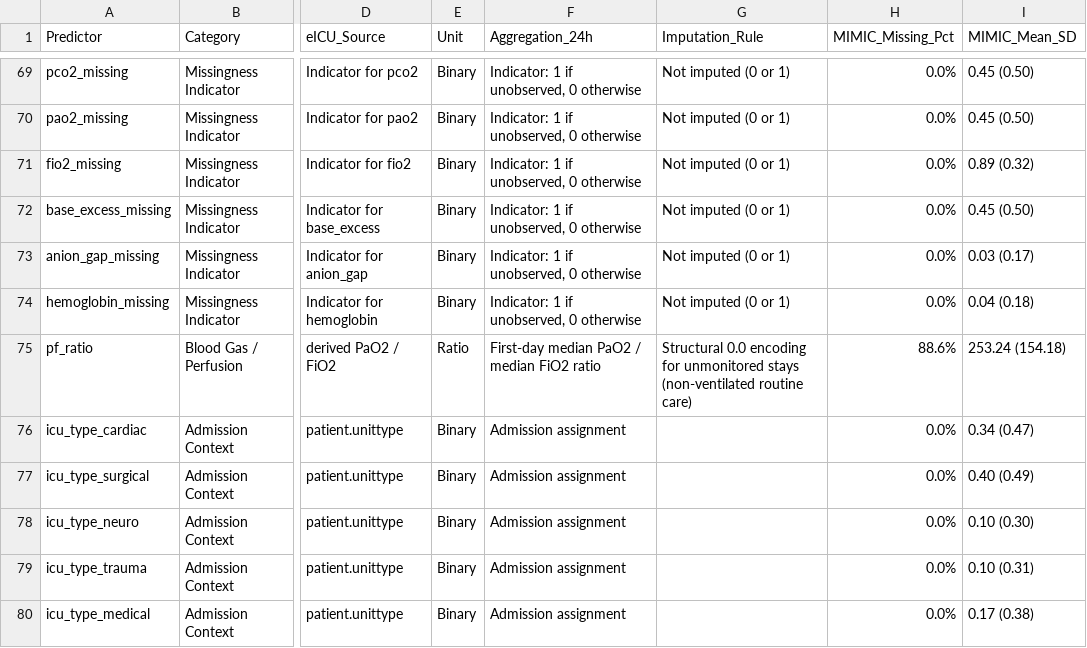
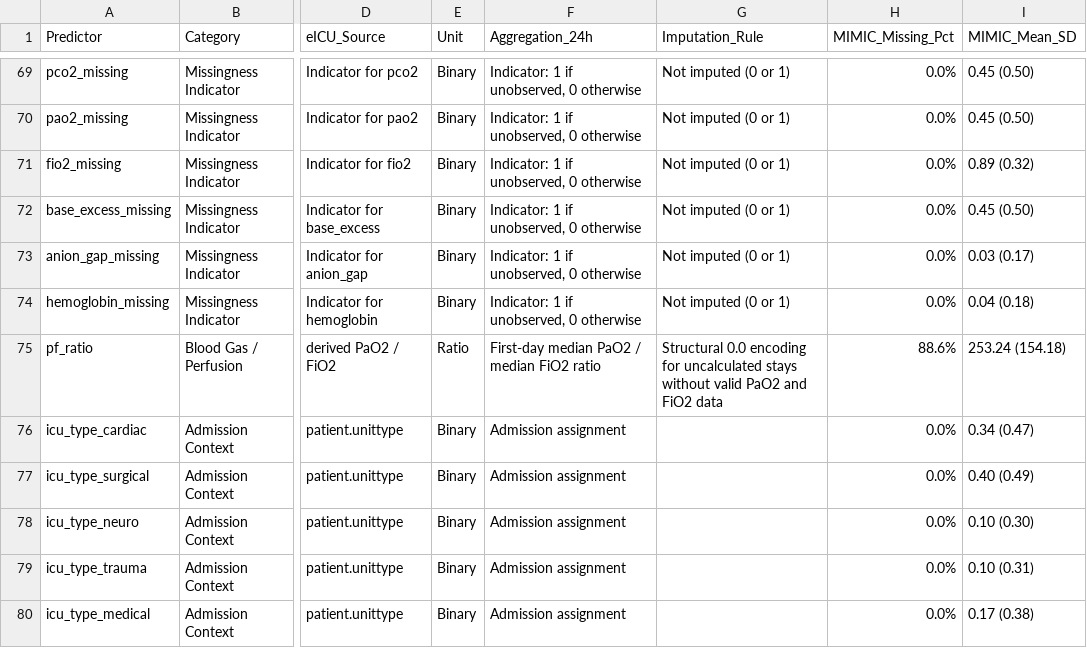
Before and after one commit to Hajimi-Sudo/geri-nutririsk-icu, a CSV file: tables/supplementary_table_s1_predictor_dictionary_and_distributions.csv, drawn as a sheet; only a part is shown, gaps mark what is left out; the diff names each change by its address in the sheet, - before the commit and + after, or states it on an @@ line.

Commit message:
fix(methodology): refine PF ratio explanation, clarify calculation protocol, and remove non-ventilated inference

```diff
--- a/tables/supplementary_table_s1_predictor_dictionary_and_distributions.csv
+++ b/tables/supplementary_table_s1_predictor_dictionary_and_distributions.csv
-G75 (Imputation_Rule): …encoding for unmonitored stays (non-ventilated routine care)
+G75 (Imputation_Rule): …encoding for uncalculated stays without valid PaO2 and FiO2 data
```
Also changed, not shown: 5 other files.
